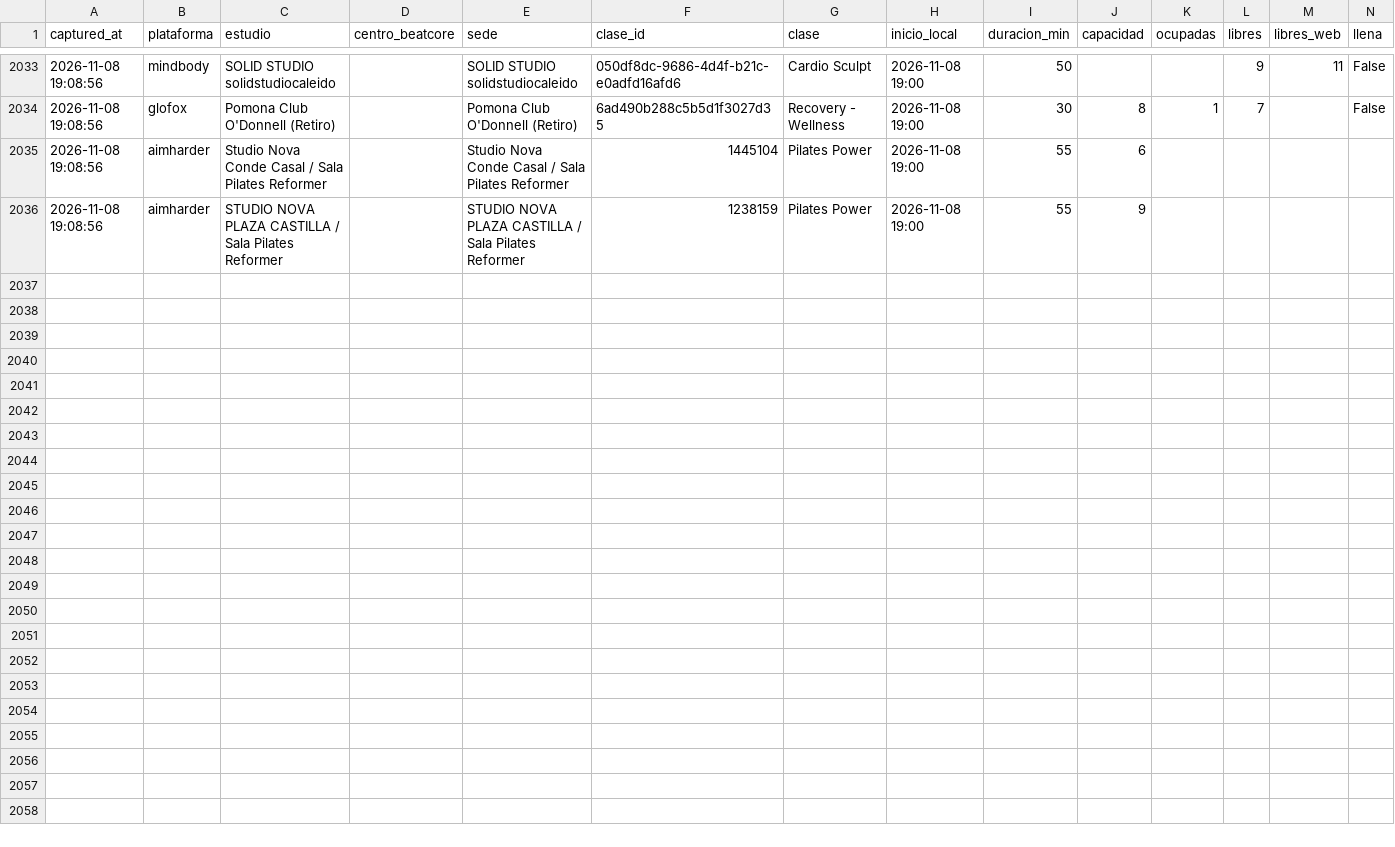
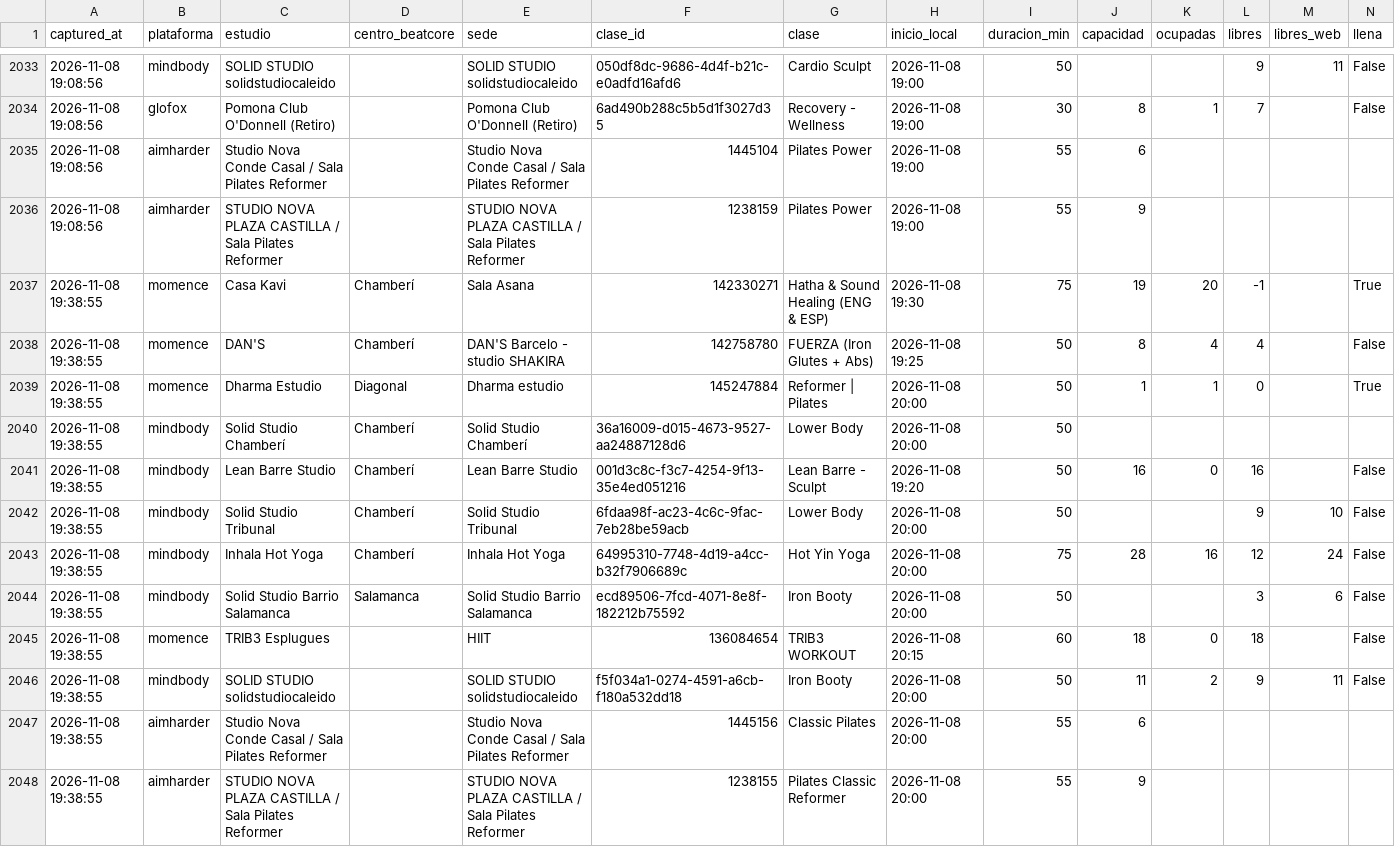
Before and after one commit to fedeloap/ocupacion-beatcore, a CSV file: data/2026-11-08.csv, drawn as a sheet; only a part is shown, gaps mark what is left out; rows hold the shown columns only; the diff names each change by its address in the sheet, - before the commit and + after, or states it on an @@ line.

```diff
--- a/data/2026-11-08.csv
+++ b/data/2026-11-08.csv
+row 2037: 2026-11-08 19:38:55 | momence | Casa Kavi | Chamberí | Sala Asana | 142330271 | Hatha & Sound Healing (ENG & ESP) | 2026-11-08 19:30 | 75 | 19 | 20 | -1 |  | True
+row 2038: 2026-11-08 19:38:55 | momence | DAN'S | Chamberí | DAN'S Barcelo - studio SHAKIRA | 142758780 | FUERZA (Iron Glutes + Abs) | 2026-11-08 19:25 | 50 | 8 | 4 | 4 |  | False
+row 2039: 2026-11-08 19:38:55 | momence | Dharma Estudio | Diagonal | Dharma estudio | 145247884 | Reformer | Pilates | 2026-11-08 20:00 | 50 | 1 | 1 | 0 |  | True
+row 2040: 2026-11-08 19:38:55 | mindbody | Solid Studio Chamberí | Chamberí | Solid Studio Chamberí | 36a16009-d015-4673-9527-aa24887128d6 | Lower Body | 2026-11-08 20:00 | 50
+row 2041: 2026-11-08 19:38:55 | mindbody | Lean Barre Studio | Chamberí | Lean Barre Studio | 001d3c8c-f3c7-4254-9f13-35e4ed051216 | Lean Barre - Sculpt | 2026-11-08 19:20 | 50 | 16 | 0 | 16 |  | False
+row 2042: 2026-11-08 19:38:55 | mindbody | Solid Studio Tribunal | Chamberí | Solid Studio Tribunal | 6fdaa98f-ac23-4c6c-9fac-7eb28be59acb | Lower Body | 2026-11-08 20:00 | 50 |  |  | 9 | 10 | False
+row 2043: 2026-11-08 19:38:55 | mindbody | Inhala Hot Yoga | Chamberí | Inhala Hot Yoga | 64995310-7748-4d19-a4cc-b32f7906689c | Hot Yin Yoga | 2026-11-08 20:00 | 75 | 28 | 16 | 12 | 24 | False
+row 2044: 2026-11-08 19:38:55 | mindbody | Solid Studio Barrio Salamanca | Salamanca | Solid Studio Barrio Salamanca | ecd89506-7fcd-4071-8e8f-182212b75592 | Iron Booty | 2026-11-08 20:00 | 50 |  |  | 3 | 6 | False
+row 2045: 2026-11-08 19:38:55 | momence | TRIB3 Esplugues |  | HIIT | 136084654 | TRIB3 WORKOUT | 2026-11-08 20:15 | 60 | 18 | 0 | 18 |  | False
+row 2046: 2026-11-08 19:38:55 | mindbody | SOLID STUDIO solidstudiocaleido |  | SOLID STUDIO solidstudiocaleido | f5f034a1-0274-4591-a6cb-f180a532dd18 | Iron Booty | 2026-11-08 20:00 | 50 | 11 | 2 | 9 | 11 | False
+row 2047: 2026-11-08 19:38:55 | aimharder | Studio Nova Conde Casal / Sala Pilates Reformer |  | Studio Nova Conde Casal / Sala Pilates Reformer | 1445156 | Classic Pilates | 2026-11-08 20:00 | 55 | 6
+row 2048: 2026-11-08 19:38:55 | aimharder | STUDIO NOVA PLAZA CASTILLA / Sala Pilates Reformer |  | STUDIO NOVA PLAZA CASTILLA / Sala Pilates Reformer | 1238155 | Pilates Classic Reformer | 2026-11-08 20:00 | 55 | 9
```
Also changed, not shown: data/curva/2026-11-08.csv.
